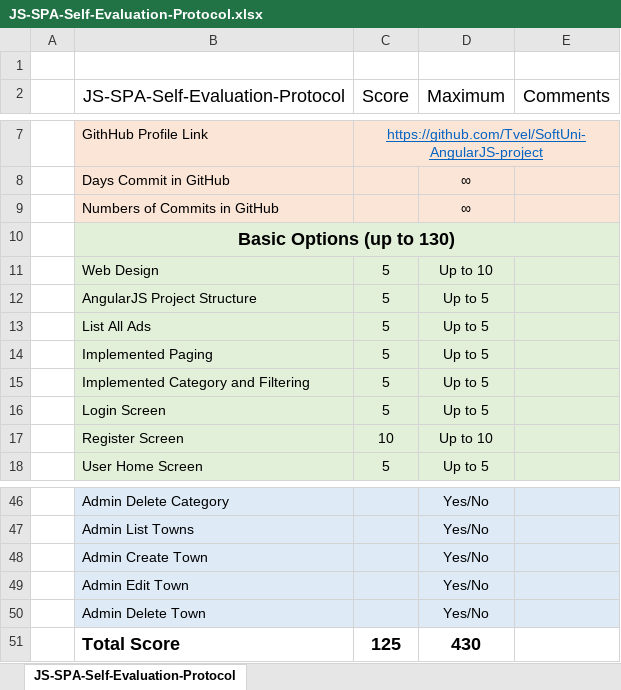
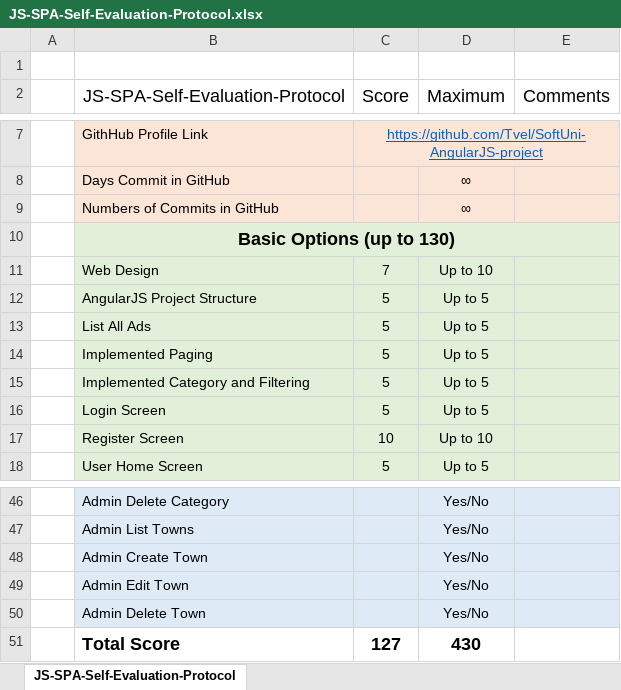
Before and after one commit to Tvel/SoftUni-AngularJS-project, an Excel workbook: JS-SPA-Self-Evaluation-Protocol.xlsx, sheet JS-SPA-Self-Evaluation-Protocol, drawn as a sheet; only a part is shown, gaps mark what is left out; values as stored, in another font and other column widths than the file's, no borders; the diff names each change by its address in the sheet, - before the commit and + after, or states it on an @@ line.

```diff
--- a/JS-SPA-Self-Evaluation-Protocol.xlsx (sheet JS-SPA-Self-Evaluation-Protocol)
+++ b/JS-SPA-Self-Evaluation-Protocol.xlsx (sheet JS-SPA-Self-Evaluation-Protocol)
-C11 (Score): 5
+C11 (Score): 7
-C51 (Score): 125
+C51 (Score): 127
```
Also changed, not shown: 1 other file.
